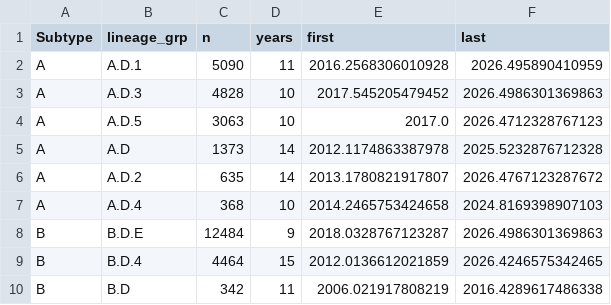
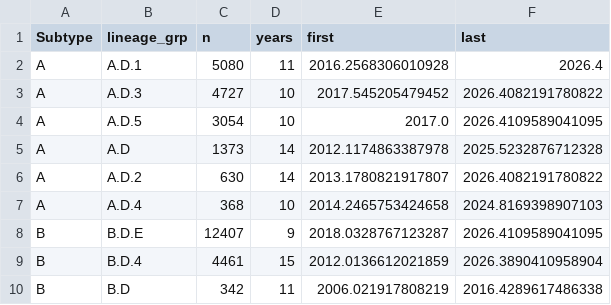
Before and after one commit to Wlimni/RSV, a TSV file: results/lineages.tsv, drawn as a sheet.

```diff
--- a/results/lineages.tsv
+++ b/results/lineages.tsv
@@ -1,10 +1,10 @@
 Subtype	lineage_grp	n	years	first	last
-A	A.D.1	5090	11	2016.2568306010928	2026.495890410959
-A	A.D.3	4828	10	2017.545205479452	2026.4986301369863
-A	A.D.5	3063	10	2017.0	2026.4712328767123
+A	A.D.1	5080	11	2016.2568306010928	2026.4
+A	A.D.3	4727	10	2017.545205479452	2026.4082191780822
+A	A.D.5	3054	10	2017.0	2026.4109589041095
 A	A.D	1373	14	2012.1174863387978	2025.5232876712328
-A	A.D.2	635	14	2013.1780821917807	2026.4767123287672
+A	A.D.2	630	14	2013.1780821917807	2026.4082191780822
 A	A.D.4	368	10	2014.2465753424658	2024.8169398907103
-B	B.D.E	12484	9	2018.0328767123287	2026.4986301369863
-B	B.D.4	4464	15	2012.0136612021859	2026.4246575342465
+B	B.D.E	12407	9	2018.0328767123287	2026.4109589041095
+B	B.D.4	4461	15	2012.0136612021859	2026.3890410958904
 B	B.D	342	11	2006.021917808219	2016.4289617486338
```
Also changed, not shown: results/gc_correlation.tsv, results/sensitivity_level4.tsv, 16 other files.
